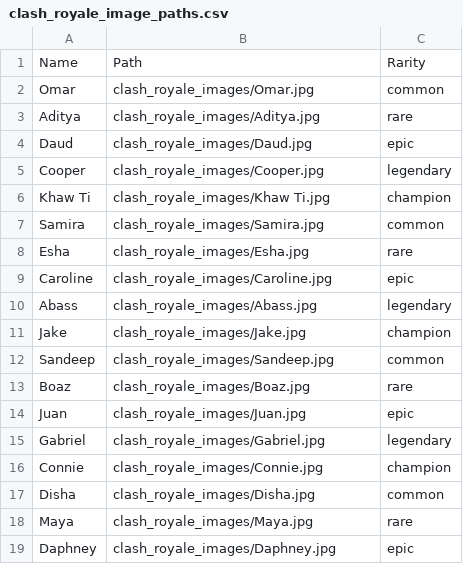
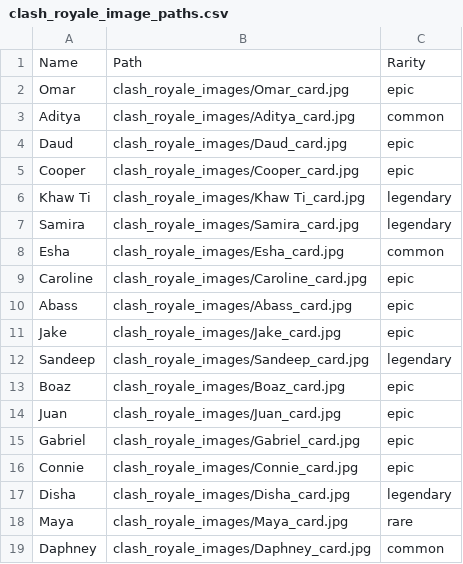
Before and after one commit to fbablu/ezDoorDecs, a CSV file: clash_royale_image_paths.csv, drawn as a sheet; only a part is shown; the diff covers the shown part only.

Commit message:
edits for clash royale view

```diff
--- a/clash_royale_image_paths.csv
+++ b/clash_royale_image_paths.csv
@@ -1,19 +1,19 @@
 Name,Path,Rarity
-Omar,clash_royale_images/Omar.jpg,common
-Aditya,clash_royale_images/Aditya.jpg,rare
-Daud,clash_royale_images/Daud.jpg,epic
-Cooper,clash_royale_images/Cooper.jpg,legendary
-Khaw Ti,clash_royale_images/Khaw Ti.jpg,champion
-Samira,clash_royale_images/Samira.jpg,common
-Esha,clash_royale_images/Esha.jpg,rare
-Caroline,clash_royale_images/Caroline.jpg,epic
-Abass,clash_royale_images/Abass.jpg,legendary
-Jake,clash_royale_images/Jake.jpg,champion
-Sandeep,clash_royale_images/Sandeep.jpg,common
-Boaz,clash_royale_images/Boaz.jpg,rare
-Juan,clash_royale_images/Juan.jpg,epic
-Gabriel,clash_royale_images/Gabriel.jpg,legendary
-Connie,clash_royale_images/Connie.jpg,champion
-Disha,clash_royale_images/Disha.jpg,common
-Maya,clash_royale_images/Maya.jpg,rare
-Daphney,clash_royale_images/Daphney.jpg,epic
+Omar,clash_royale_images/Omar_card.jpg,epic
+Aditya,clash_royale_images/Aditya_card.jpg,common
+Daud,clash_royale_images/Daud_card.jpg,epic
+Cooper,clash_royale_images/Cooper_card.jpg,epic
+Khaw Ti,clash_royale_images/Khaw Ti_card.jpg,legendary
+Samira,clash_royale_images/Samira_card.jpg,legendary
+Esha,clash_royale_images/Esha_card.jpg,common
+Caroline,clash_royale_images/Caroline_card.jpg,epic
+Abass,clash_royale_images/Abass_card.jpg,epic
+Jake,clash_royale_images/Jake_card.jpg,epic
+Sandeep,clash_royale_images/Sandeep_card.jpg,legendary
+Boaz,clash_royale_images/Boaz_card.jpg,epic
+Juan,clash_royale_images/Juan_card.jpg,epic
+Gabriel,clash_royale_images/Gabriel_card.jpg,epic
+Connie,clash_royale_images/Connie_card.jpg,epic
+Disha,clash_royale_images/Disha_card.jpg,legendary
+Maya,clash_royale_images/Maya_card.jpg,rare
+Daphney,clash_royale_images/Daphney_card.jpg,common
```
Also changed, not shown: 2 added rows and 70 edited cells elsewhere in this file, 3 other files.
